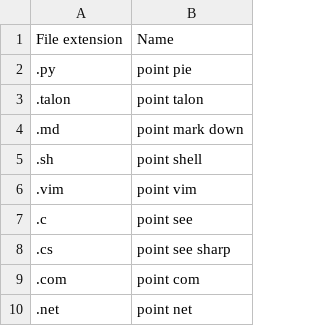
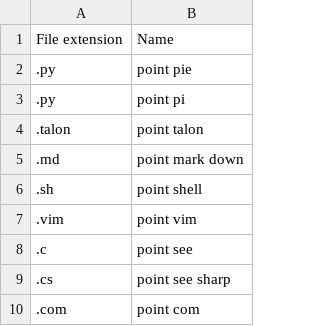
Before and after one commit to pokey/pokey_talon, a CSV file: settings/file_extensions.csv, drawn as a sheet; only a part is shown; the shorter side is filled out with more unchanged rows.

Commit message:
file extension tweak for dfa model

```diff
--- a/settings/file_extensions.csv
+++ b/settings/file_extensions.csv
@@ -2,2 +2,3 @@ File extension,Name
 .py,point pie
+.py,point pi
 .talon,point talon
```
